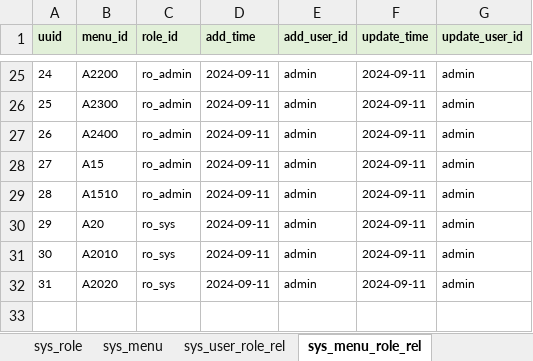
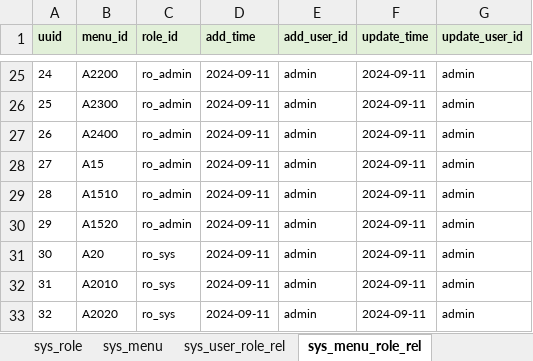
Before and after one commit to zangnan/umi_max, an Excel workbook: public/import_template/v0.2node/node_init_data.xlsx, sheet sys_menu_role_rel, drawn as a sheet; only a part is shown, gaps mark what is left out; values as stored, in another font and other column widths than the file's, no borders; addresses are those after the commit; the diff names each change by its address in the sheet, - before the commit and + after, or states it on an @@ line.

```diff
--- a/public/import_template/v0.2node/node_init_data.xlsx (sheet sys_menu_role_rel)
+++ b/public/import_template/v0.2node/node_init_data.xlsx (sheet sys_menu_role_rel)
+row 30: 29 | A1520 | ro_admin | 2024-09-11 | admin | 2024-09-11 | admin
@@ column A (uuid) renumbered from row 31 down @@
```
Also changed, not shown: sheet sys_menu, 4 other files.
